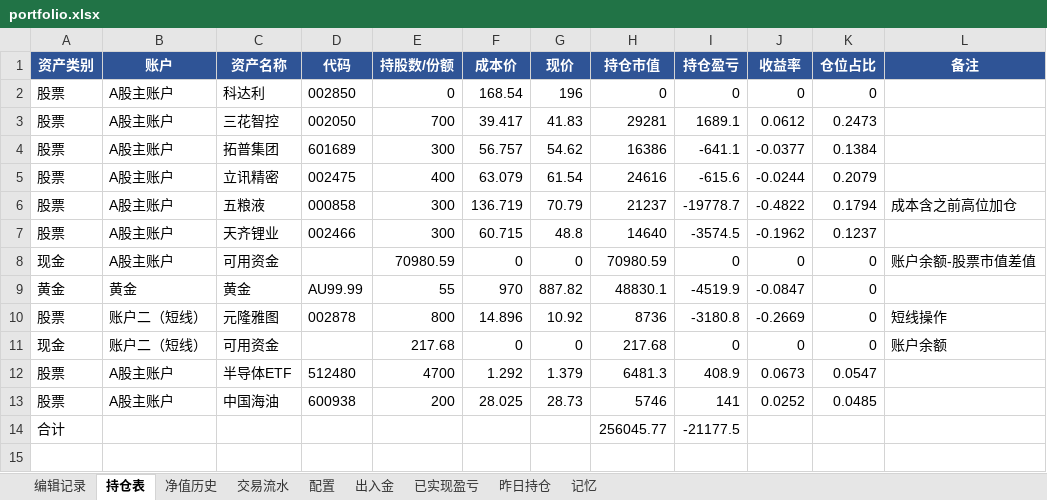
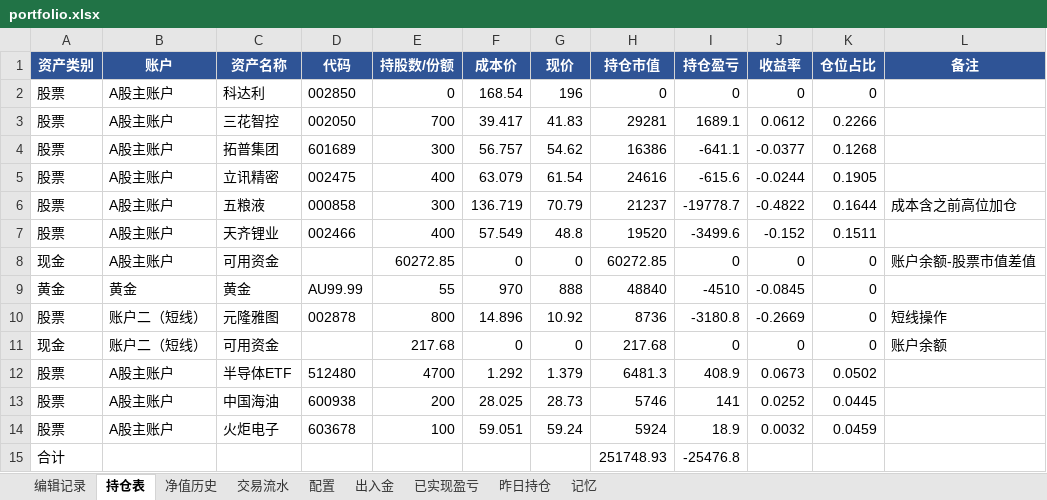
Before and after one commit to wanchangjia-png/investment-agent, an Excel workbook: portfolio.xlsx, sheet 持仓表, drawn as a sheet; values as stored, in another font and other column widths than the file's, no borders; addresses are those after the commit; the diff names each change by its address in the sheet, - before the commit and + after, or states it on an @@ line.

Commit message:
auto-sync portfolio.xlsx 2026-07-09 12:30

```diff
--- a/portfolio.xlsx (sheet 持仓表)
+++ b/portfolio.xlsx (sheet 持仓表)
-K3 (仓位占比): 0.2473
+K3 (仓位占比): 0.2266
-K4 (仓位占比): 0.1384
+K4 (仓位占比): 0.1268
-K5 (仓位占比): 0.2079
+K5 (仓位占比): 0.1905
-K6 (仓位占比): 0.1794
+K6 (仓位占比): 0.1644
-E7 (持股数/份额): 300
+E7 (持股数/份额): 400
-F7 (成本价): 60.715
+F7 (成本价): 57.549
-H7 (持仓市值): 14640
+H7 (持仓市值): 19520
-I7 (持仓盈亏): -3574.5
+I7 (持仓盈亏): -3499.6
-J7 (收益率): -0.1962
+J7 (收益率): -0.152
-K7 (仓位占比): 0.1237
+K7 (仓位占比): 0.1511
-E8 (持股数/份额): 70980.59
+E8 (持股数/份额): 60272.85
-H8 (持仓市值): 70980.59
+H8 (持仓市值): 60272.85
-G9 (现价): 887.82
+G9 (现价): 888
-H9 (持仓市值): 48830.1
+H9 (持仓市值): 48840
-I9 (持仓盈亏): -4519.9
+I9 (持仓盈亏): -4510
-J9 (收益率): -0.0847
+J9 (收益率): -0.0845
-K12 (仓位占比): 0.0547
+K12 (仓位占比): 0.0502
-K13 (仓位占比): 0.0485
+K13 (仓位占比): 0.0445
+row 14: 股票 | A股主账户 | 火炬电子 | 603678 | 100 | 59.051 | 59.24 | 5924 | 18.9 | 0.0032 | 0.0459
-H15 (持仓市值): 256045.77
+H15 (持仓市值): 251748.93
-I15 (持仓盈亏): -21177.5
+I15 (持仓盈亏): -25476.8
```
Also changed, not shown: sheet 编辑记录.
